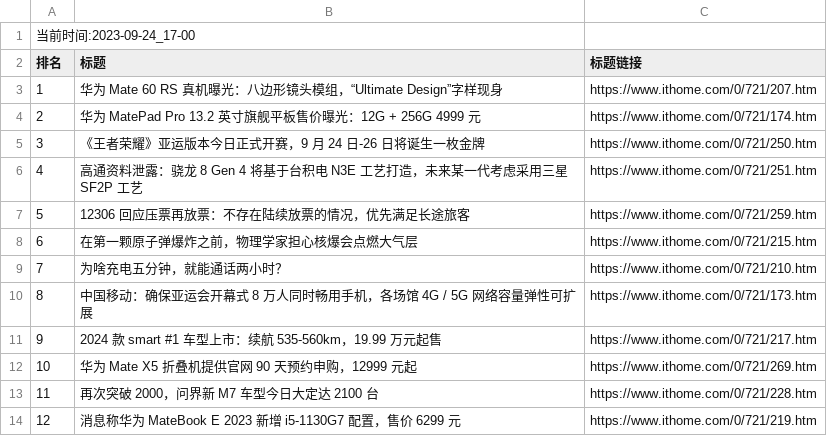
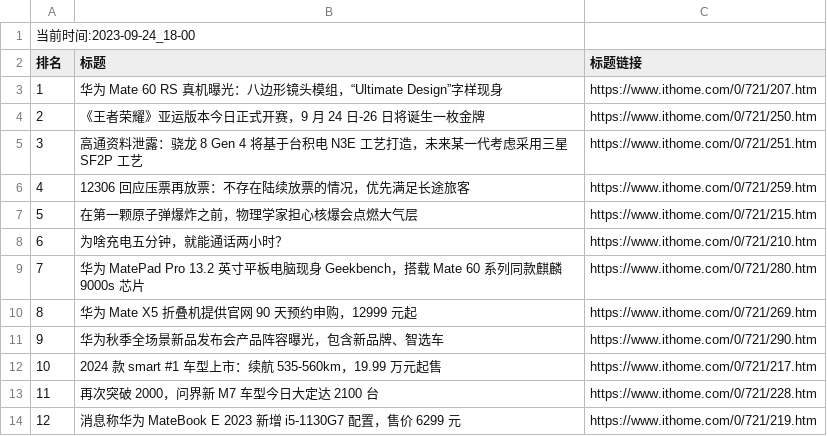
Before and after one commit to zhaowei1869/python_spider, a CSV file: 微博热搜/data/it_home_day_band_data.csv, drawn as a sheet; removed rows and columns are numbered as before the commit, all else as after; the diff names each change by its address in the sheet, - before the commit and + after, or states it on an @@ line.

```diff
--- a/微博热搜/data/it_home_day_band_data.csv
+++ b/微博热搜/data/it_home_day_band_data.csv
@@ column A (排名) renumbered between rows 1 and 12 @@
-row 4: 2 | 华为 MatePad Pro 13.2 英寸旗舰平板售价曝光：12G + 256G 4999 元 | https://www.ithome.com/0/721/174.htm
-row 10: 8 | 中国移动：确保亚运会开幕式 8 万人同时畅用手机，各场馆 4G / 5G 网络容量弹性可扩展 | https://www.ithome.com/0/721/173.htm
+row 9: 7 | 华为 MatePad Pro 13.2 英寸平板电脑现身 Geekbench，搭载 Mate 60 系列同款麒麟 9000s 芯片 | https://www.ithome.com/0/721/280.htm
@@ row 12 moved to row 10: 8 @@
+row 11: 9 | 华为秋季全场景新品发布会产品阵容曝光，包含新品牌、智选车 | https://www.ithome.com/0/721/290.htm
```
Also changed, not shown: 2 other files.
